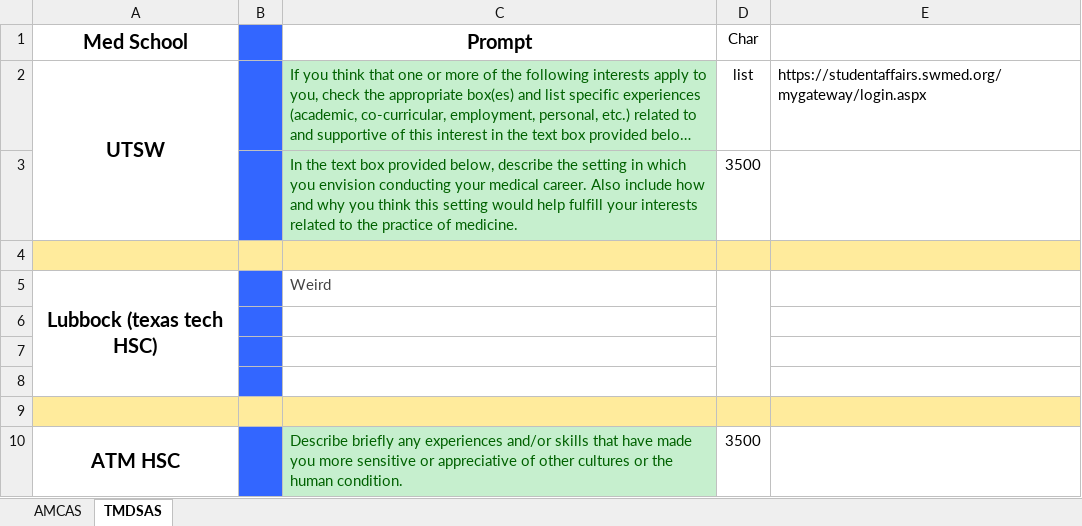
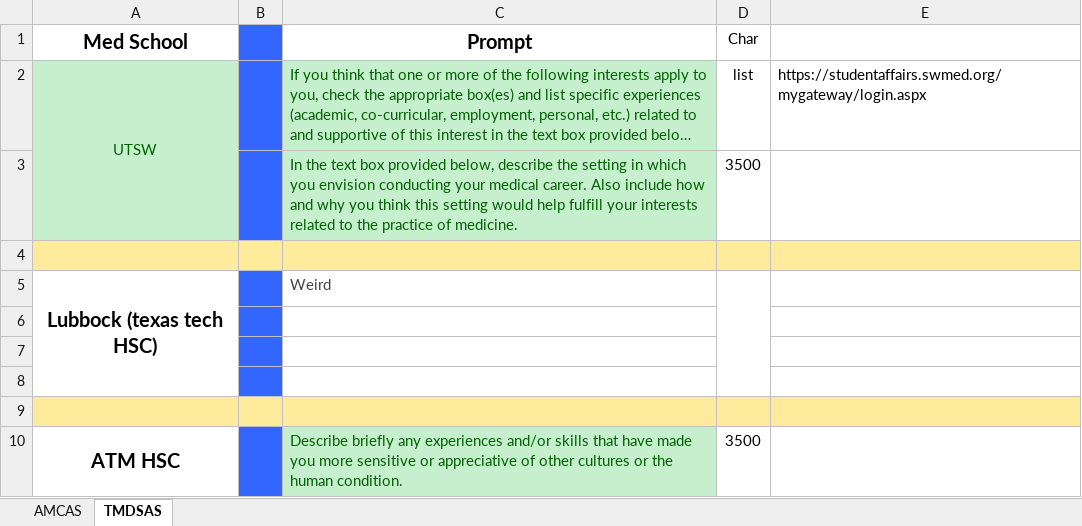
Before and after one commit to BenjaminTran/MedApplication, an Excel workbook: Secondaries/SecondariesList.xlsx, sheet TMDSAS, drawn as a sheet; only a part is shown; long unchanged cells end in …; values as stored, in another font and other column widths than the file's, no borders; the diff names each change by its address in the sheet, - before the commit and + after, or states it on an @@ line.

```diff
--- a/Secondaries/SecondariesList.xlsx (sheet TMDSAS)
+++ b/Secondaries/SecondariesList.xlsx (sheet TMDSAS)
-A2:A3 fill: none
+A2:A3 fill: #C6EFCE
@@ A2 bold: on → off, text colour: black → #006100, text size: smaller @@
```
Also changed, not shown: sheet AMCAS, 1 other file.
